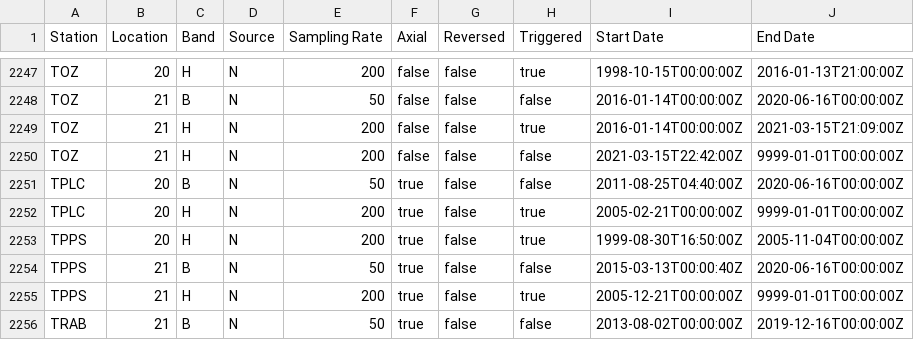
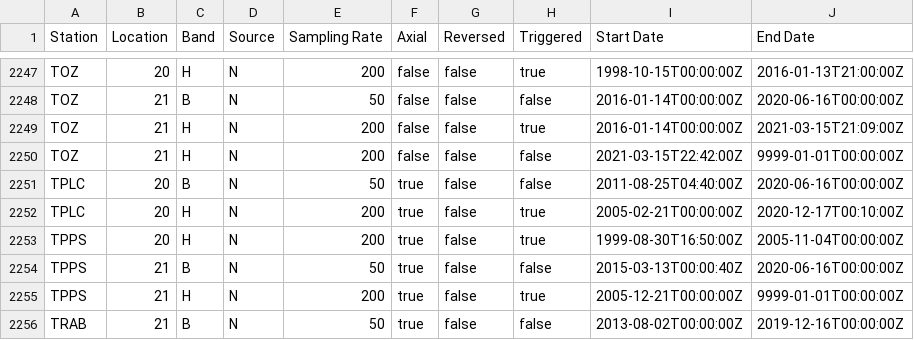
Before and after one commit to Thomas-Benson/delta, a CSV file: install/streams.csv, drawn as a sheet; only a part is shown, gaps mark what is left out.

```diff
--- a/install/streams.csv
+++ b/install/streams.csv
@@ -2251,3 +2251,3 @@ TOZ,21,H,N,200,false,false,false,2021-03-15T22:42:00Z,9999-01-01T00:00:00Z
 TPLC,20,B,N,50,true,false,false,2011-08-25T04:40:00Z,2020-06-16T00:00:00Z
-TPLC,20,H,N,200,true,false,true,2005-02-21T00:00:00Z,9999-01-01T00:00:00Z
+TPLC,20,H,N,200,true,false,true,2005-02-21T00:00:00Z,2020-12-17T00:10:00Z
 TPPS,20,H,N,200,true,false,true,1999-08-30T16:50:00Z,2005-11-04T00:00:00Z
```
Also changed, not shown: install/firmware.csv, install/recorders.csv, 1 other file.
